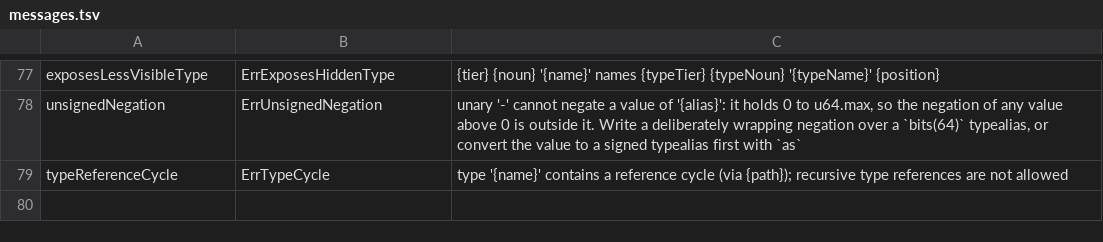
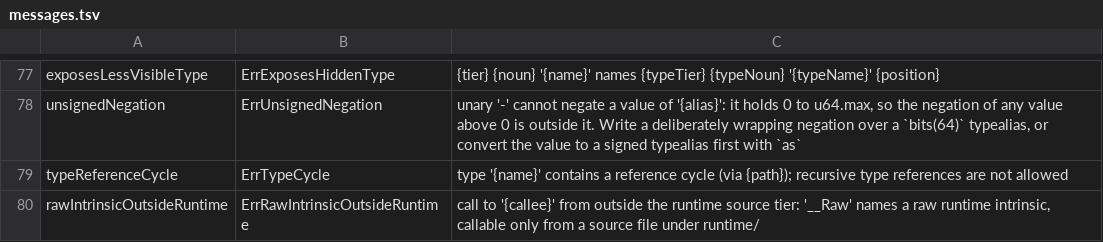
Before and after one commit to maxon-lang/maxon-rewrite-bootstrap, a TSV file: internal/diag/messages.tsv, drawn as a sheet; only a part is shown, gaps mark what is left out.

```diff
--- a/internal/diag/messages.tsv
+++ b/internal/diag/messages.tsv
@@ -79 +79,2 @@ unsignedNegation	ErrUnsignedNegation	unary '-' cannot negate a value of '{alias}
 typeReferenceCycle	ErrTypeCycle	type '{name}' contains a reference cycle (via {path}); recursive type references are not allowed
+rawIntrinsicOutsideRuntime	ErrRawIntrinsicOutsideRuntime	call to '{callee}' from outside the runtime source tier: '__Raw' names a raw runtime intrinsic, callable only from a source file under runtime/
```
Also changed, not shown: internal/diag/codes.tsv, 57 other files.
